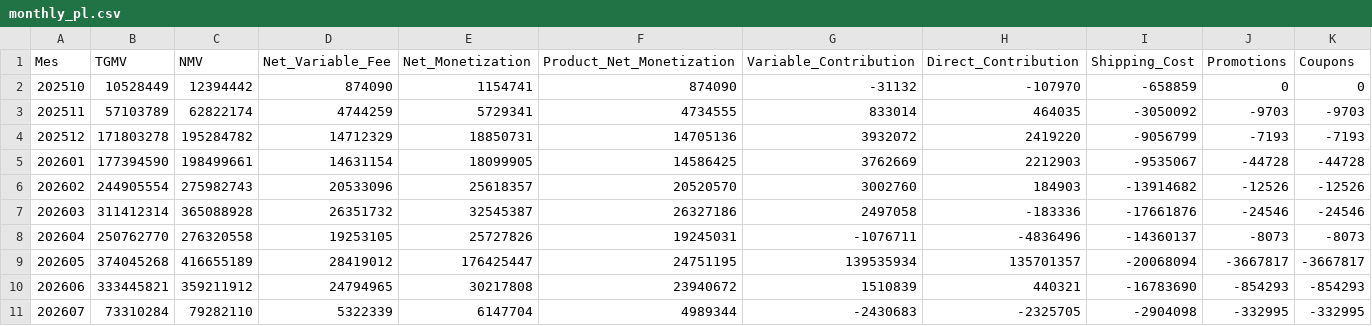
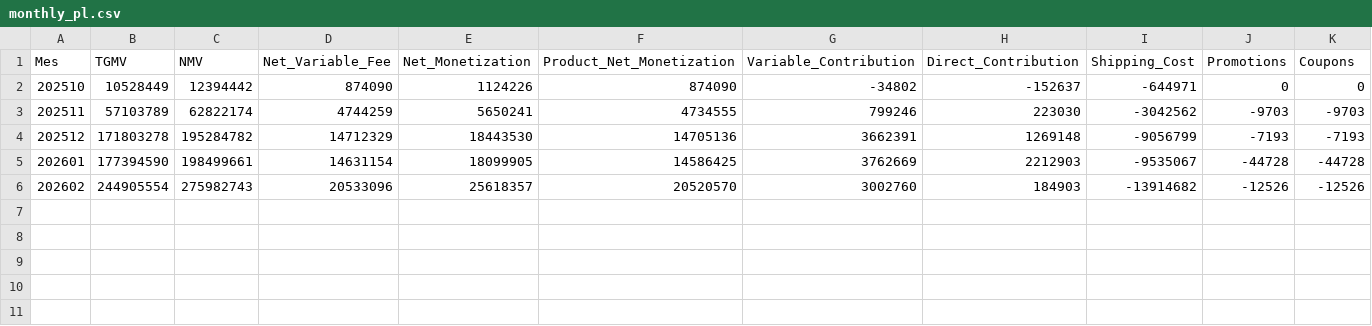
Before and after one commit to santiagorioboo-hub/proximity-groceries-scorecard, a CSV file: monthly_pl.csv, drawn as a sheet.

```diff
--- a/monthly_pl.csv
+++ b/monthly_pl.csv
@@ -1,11 +1,6 @@
 Mes,TGMV,NMV,Net_Variable_Fee,Net_Monetization,Product_Net_Monetization,Variable_Contribution,Direct_Contribution,Shipping_Cost,Promotions,Coupons
-202510,10528449,12394442,874090,1154741,874090,-31132,-107970,-658859,0,0
-202511,57103789,62822174,4744259,5729341,4734555,833014,464035,-3050092,-9703,-9703
-202512,171803278,195284782,14712329,18850731,14705136,3932072,2419220,-9056799,-7193,-7193
+202510,10528449,12394442,874090,1124226,874090,-34802,-152637,-644971,0,0
+202511,57103789,62822174,4744259,5650241,4734555,799246,223030,-3042562,-9703,-9703
+202512,171803278,195284782,14712329,18443530,14705136,3662391,1269148,-9056799,-7193,-7193
 202601,177394590,198499661,14631154,18099905,14586425,3762669,2212903,-9535067,-44728,-44728
 202602,244905554,275982743,20533096,25618357,20520570,3002760,184903,-13914682,-12526,-12526
-202603,311412314,365088928,26351732,32545387,26327186,2497058,-183336,-17661876,-24546,-24546
-202604,250762770,276320558,19253105,25727826,19245031,-1076711,-4836496,-14360137,-8073,-8073
-202605,374045268,416655189,28419012,176425447,24751195,139535934,135701357,-20068094,-3667817,-3667817
-202606,333445821,359211912,24794965,30217808,23940672,1510839,440321,-16783690,-854293,-854293
-202607,73310284,79282110,5322339,6147704,4989344,-2430683,-2325705,-2904098,-332995,-332995
```
Also changed, not shown: cx_claims_raw.csv, daily_by_store.csv, 18 other files.
